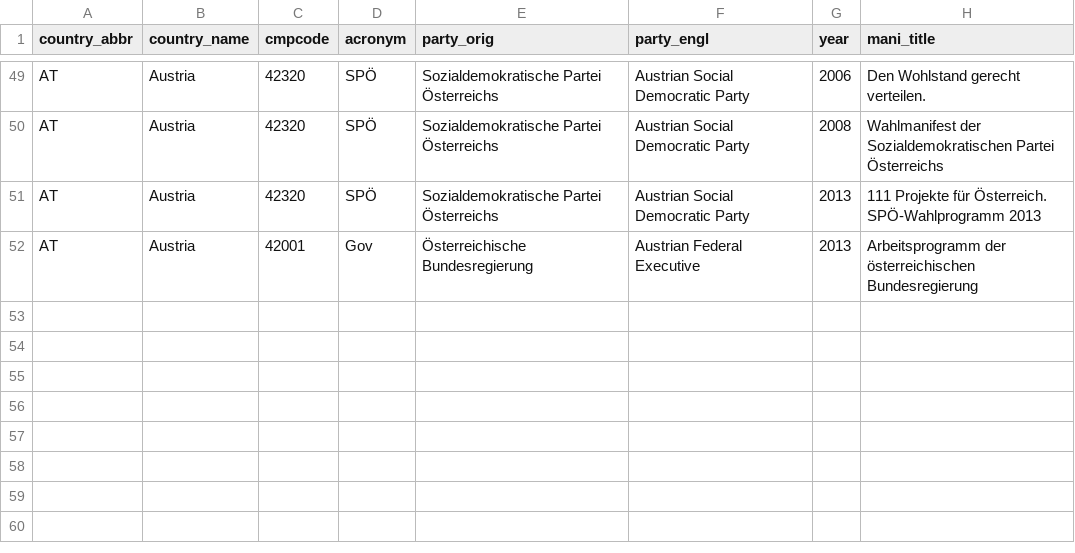
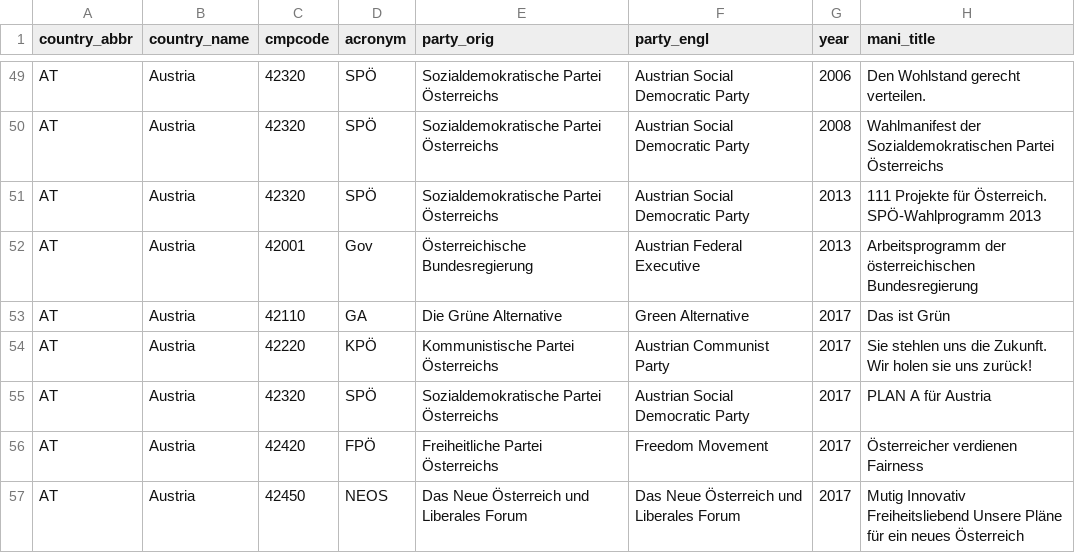
Before and after one commit to julianbernauer/polidoc, a CSV file: nations/austria/AT.csv, drawn as a sheet; only a part is shown, gaps mark what is left out; the diff names each change by its address in the sheet, - before the commit and + after, or states it on an @@ line.

Commit message:
Update AT.csv
ÖVP fehlt noch

```diff
--- a/nations/austria/AT.csv
+++ b/nations/austria/AT.csv
+row 53: AT | Austria | 42110 | GA | Die Grüne Alternative | Green Alternative | 2017 | Das ist Grün
+row 54: AT | Austria | 42220 | KPÖ | Kommunistische Partei Österreichs | Austrian Communist Party | 2017 | Sie stehlen uns die Zukunft. Wir holen sie uns zurück!
+row 55: AT | Austria | 42320 | SPÖ | Sozialdemokratische Partei Österreichs | Austrian Social Democratic Party | 2017 | PLAN A für Austria
+row 56: AT | Austria | 42420 | FPÖ | Freiheitliche Partei Österreichs | Freedom Movement | 2017 | Österreicher verdienen Fairness
+row 57: AT | Austria | 42450 | NEOS | Das Neue Österreich und Liberales Forum | Das Neue Österreich und Liberales Forum | 2017 | Mutig Innovativ Freiheitsliebend Unsere Pläne für ein neues Österreich
```
